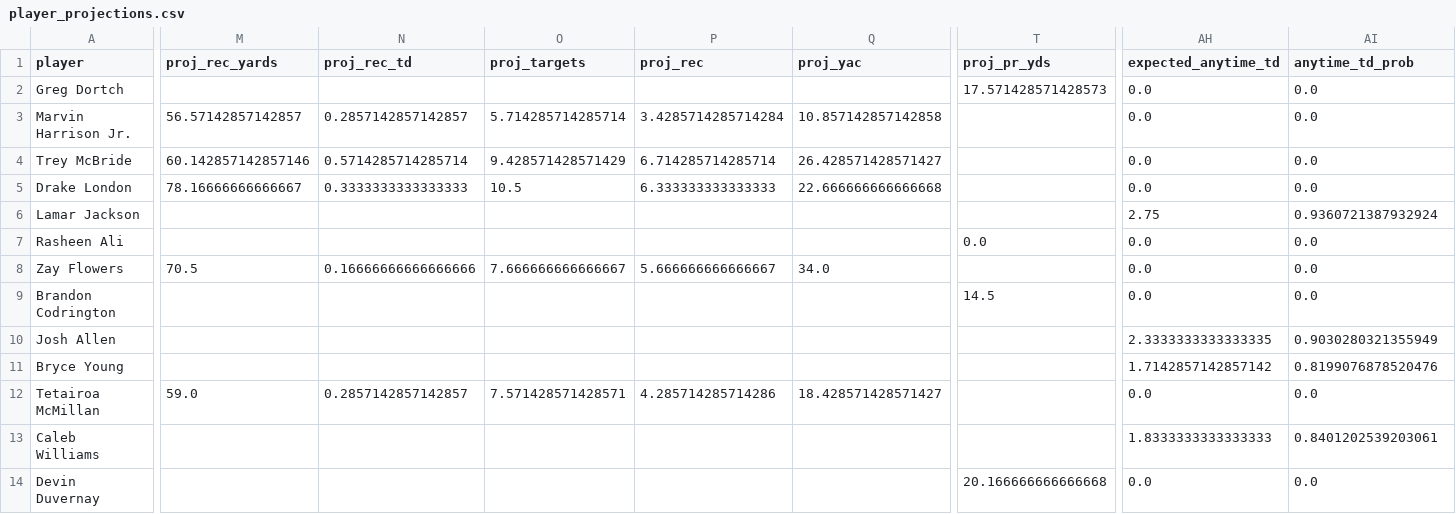
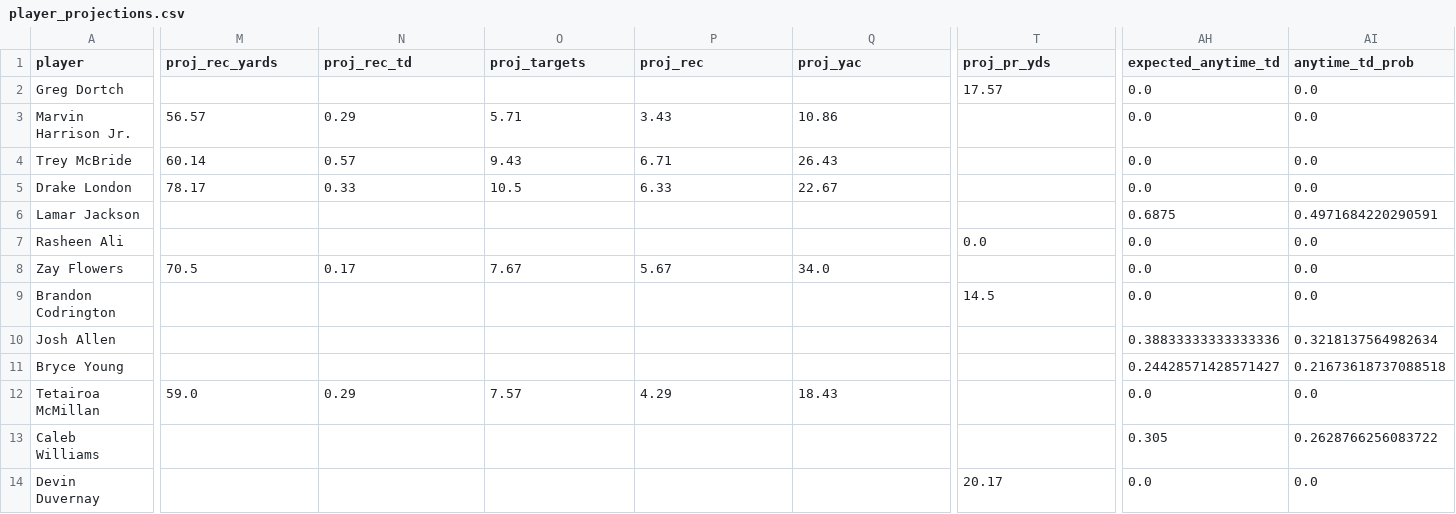
Before and after one commit to Clownworldenjoyer76/stats_for_mat, a CSV file: data/processed/player_projections.csv, drawn as a sheet; only a part is shown, gaps mark what is left out; the diff covers the shown part only; the diff names each change by its address in the sheet, - before the commit and + after, or states it on an @@ line.

```diff
--- a/data/processed/player_projections.csv
+++ b/data/processed/player_projections.csv
-T2 (proj_pr_yds): 17.571428571428573
+T2 (proj_pr_yds): 17.57
-M3 (proj_rec_yards): 56.57142857142857
+M3 (proj_rec_yards): 56.57
-N3 (proj_rec_td): 0.2857142857142857
+N3 (proj_rec_td): 0.29
-O3 (proj_targets): 5.714285714285714
+O3 (proj_targets): 5.71
-P3 (proj_rec): 3.4285714285714284
+P3 (proj_rec): 3.43
-Q3 (proj_yac): 10.857142857142858
+Q3 (proj_yac): 10.86
-M4 (proj_rec_yards): 60.142857142857146
+M4 (proj_rec_yards): 60.14
-N4 (proj_rec_td): 0.5714285714285714
+N4 (proj_rec_td): 0.57
-O4 (proj_targets): 9.428571428571429
+O4 (proj_targets): 9.43
-P4 (proj_rec): 6.714285714285714
+P4 (proj_rec): 6.71
-Q4 (proj_yac): 26.428571428571427
+Q4 (proj_yac): 26.43
-M5 (proj_rec_yards): 78.16666666666667
+M5 (proj_rec_yards): 78.17
-N5 (proj_rec_td): 0.3333333333333333
+N5 (proj_rec_td): 0.33
-P5 (proj_rec): 6.333333333333333
+P5 (proj_rec): 6.33
-Q5 (proj_yac): 22.666666666666668
+Q5 (proj_yac): 22.67
-AH6 (expected_anytime_td): 2.75
+AH6 (expected_anytime_td): 0.6875
-AI6 (anytime_td_prob): 0.9360721387932924
+AI6 (anytime_td_prob): 0.4971684220290591
-N8 (proj_rec_td): 0.16666666666666666
+N8 (proj_rec_td): 0.17
-O8 (proj_targets): 7.666666666666667
+O8 (proj_targets): 7.67
-P8 (proj_rec): 5.666666666666667
+P8 (proj_rec): 5.67
-AH10 (expected_anytime_td): 2.3333333333333335
+AH10 (expected_anytime_td): 0.38833333333333336
-AI10 (anytime_td_prob): 0.9030280321355949
+AI10 (anytime_td_prob): 0.3218137564982634
-AH11 (expected_anytime_td): 1.7142857142857142
+AH11 (expected_anytime_td): 0.24428571428571427
-AI11 (anytime_td_prob): 0.8199076878520476
+AI11 (anytime_td_prob): 0.21673618737088518
-N12 (proj_rec_td): 0.2857142857142857
+N12 (proj_rec_td): 0.29
-O12 (proj_targets): 7.571428571428571
+O12 (proj_targets): 7.57
-P12 (proj_rec): 4.285714285714286
+P12 (proj_rec): 4.29
-Q12 (proj_yac): 18.428571428571427
+Q12 (proj_yac): 18.43
-AH13 (expected_anytime_td): 1.8333333333333333
+AH13 (expected_anytime_td): 0.305
-AI13 (anytime_td_prob): 0.8401202539203061
+AI13 (anytime_td_prob): 0.2628766256083722
-T14 (proj_pr_yds): 20.166666666666668
+T14 (proj_pr_yds): 20.17
```
Also changed, not shown: 149 edited cells elsewhere in this file.
